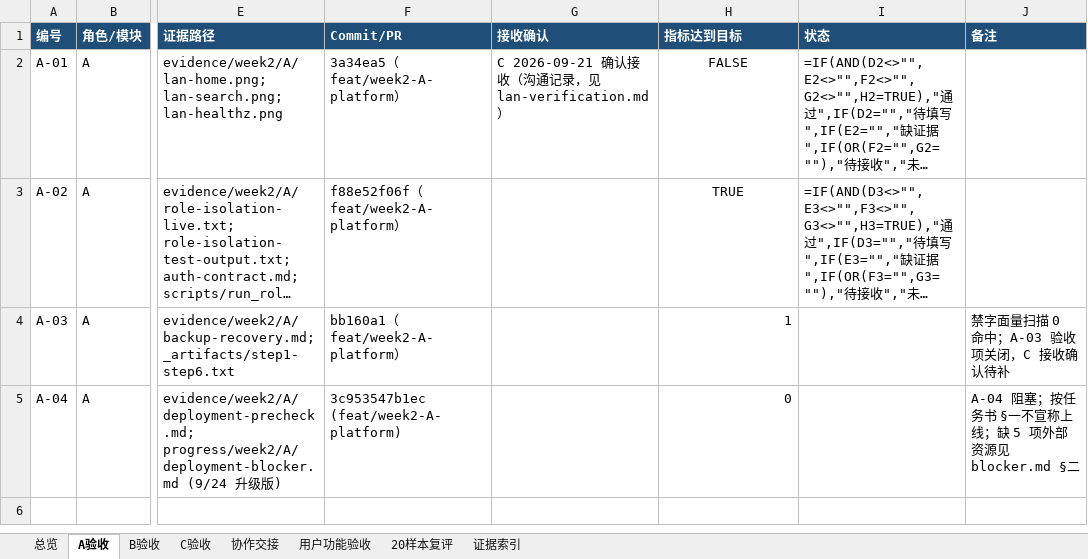
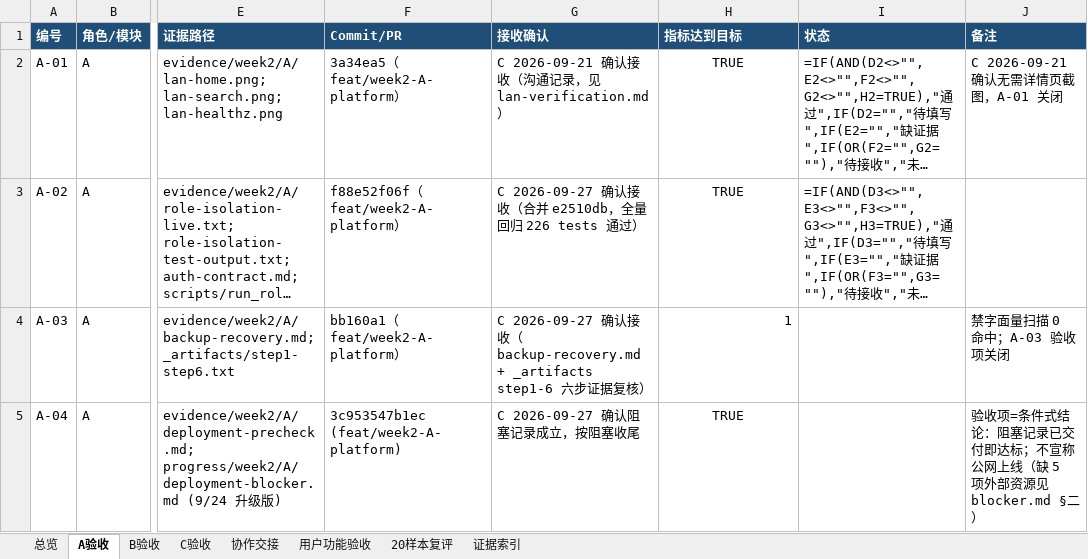
Before and after one commit to Onesummer-D/muc-selection-search, an Excel workbook: docs/week2/05_第二周验收台账.xlsx, sheet A验收, drawn as a sheet; only a part is shown, gaps mark what is left out; long unchanged cells end in …; values as stored, in another font and other column widths than the file's, no borders; formulas without a stored value are shown as written; the diff names each change by its address in the sheet, - before the commit and + after, or states it on an @@ line.

Commit message:
chore(week2): C 回填第二周验收台账
- A验收：A-01~A-04 接收确认补齐（A-04 条件式结论=阻塞记录成立）
- B验收：B-01 烟测/B-02 复评/B-03 复核队列/B-04 门槛差值 实际值+接收确认
- C验收：C-01~C-04 自验确认，C-04 游客 Network 证据闭环
- 协作交接：H-01/H-02 接收 Commit（e2510db/7b791ae），H-03 截图已归档、录屏待人工
- 用户功能验收：U-03 端到端证据补齐
- 20样本复评：更新为 f2fb46e 归一化主口径（OCR 完整 57.89% vs MM 10.53%），增补完整记录两行
- 证据索引：E-02~E-05/E-08~E-10 状态同步，新增 E-13 端到端日志

```diff
--- a/docs/week2/05_第二周验收台账.xlsx (sheet A验收)
+++ b/docs/week2/05_第二周验收台账.xlsx (sheet A验收)
-H2 (指标达到目标): FALSE
+H2 (指标达到目标): TRUE
-J2 (备注): (empty)
+J2 (备注): C 2026-09-21 确认无需详情页截图，A-01 关闭
-G3 (接收确认): (empty)
+G3 (接收确认): C 2026-09-27 确认接收（合并 e2510db，全量回归 226 tests 通过）
-G4 (接收确认): (empty)
+G4 (接收确认): C 2026-09-27 确认接收（backup-recovery.md + _artifacts step1-6 六步证据复核）
-J4 (备注): 禁字面量扫描 0 命中；A-03 验收项关闭，C 接收确认待补
+J4 (备注): 禁字面量扫描 0 命中；A-03 验收项关闭
-G5 (接收确认): (empty)
+G5 (接收确认): C 2026-09-27 确认阻塞记录成立，按阻塞收尾
-H5 (指标达到目标): 0
+H5 (指标达到目标): TRUE
-H5 alignment: right
+H5 alignment: center
-J5 (备注): A-04 阻塞；按任务书 §一不宣称上线；缺 5 项外部资源见 blocker.md §二
+J5 (备注): 验收项=条件式结论：阻塞记录已交付即达标；不宣称公网上线（缺 5 项外部资源见 blocker.md §二）
```
Also changed, not shown: sheet 20样本复评, sheet 证据索引, sheet B验收, sheet 协作交接, sheet 用户功能验收, sheet C验收, 1 more sheet.
